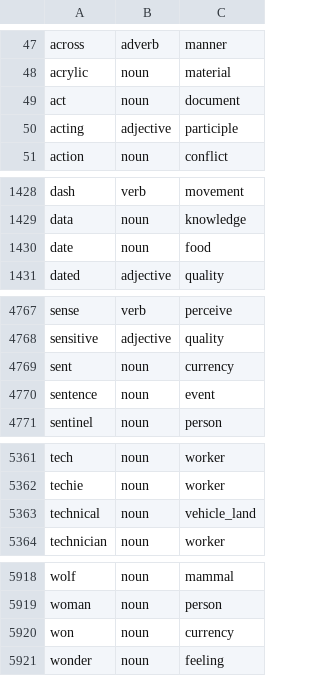
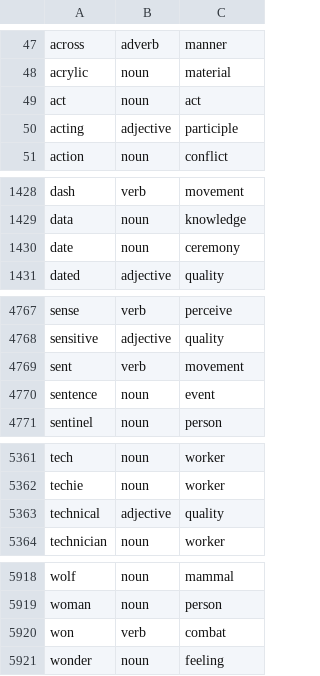
Before and after one commit to oneisnotprime/LastWord, a TSV file: data/overrides.tsv, drawn as a sheet; only a part is shown, gaps mark what is left out; the diff covers the shown part only.

```diff
--- a/data/overrides.tsv
+++ b/data/overrides.tsv
@@ -48,3 +48,3 @@ across	adverb	manner
 acrylic	noun	material
-act	noun	document
+act	noun	act
 acting	adjective	participle
@@ -1429,3 +1429,3 @@ dash	verb	movement
 data	noun	knowledge
-date	noun	food
+date	noun	ceremony
 dated	adjective	quality
@@ -4768,3 +4768,3 @@ sense	verb	perceive
 sensitive	adjective	quality
-sent	noun	currency
+sent	verb	movement
 sentence	noun	event
@@ -5362,3 +5362,3 @@ tech	noun	worker
 techie	noun	worker
-technical	noun	vehicle_land
+technical	adjective	quality
 technician	noun	worker
@@ -5919,3 +5919,3 @@ wolf	noun	mammal
 woman	noun	person
-won	noun	currency
+won	verb	combat
 wonder	noun	feeling
```
Also changed, not shown: 5 edited cells elsewhere in this file, 12 other files.
